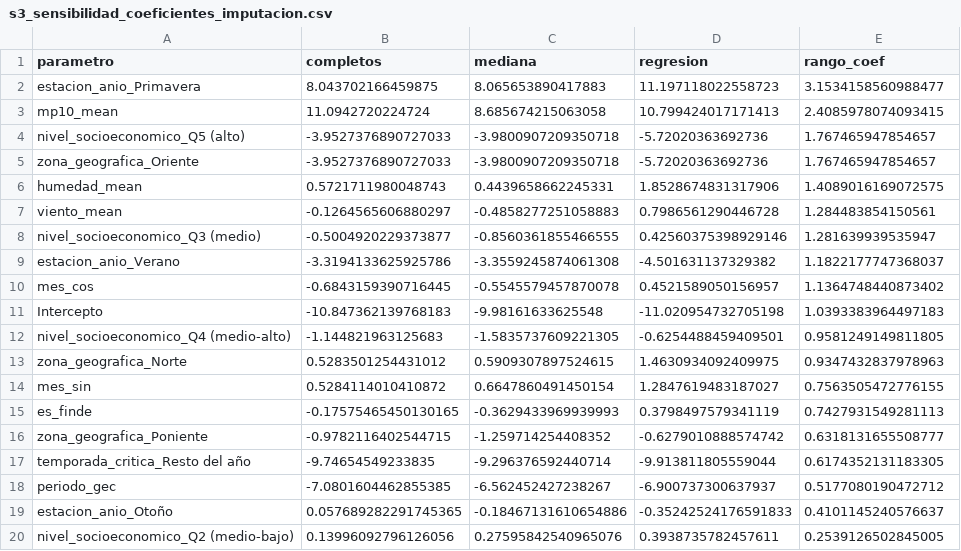
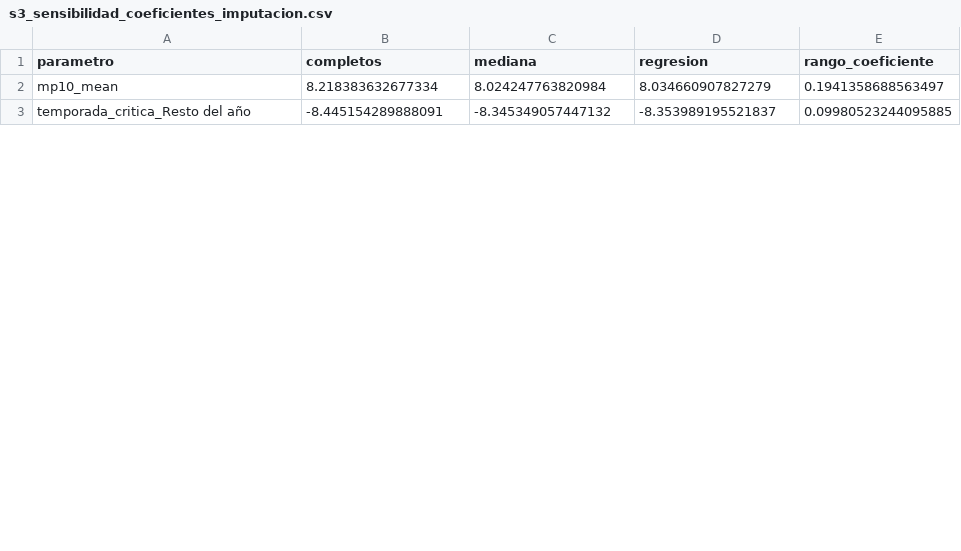
Before and after one commit to Rfcha/abp_estadistica, a CSV file: resultados/S3/s3_sensibilidad_coeficientes_imputacion.csv, drawn as a sheet; only a part is shown; the diff covers the shown part only.

```diff
--- a/resultados/S3/s3_sensibilidad_coeficientes_imputacion.csv
+++ b/resultados/S3/s3_sensibilidad_coeficientes_imputacion.csv
@@ -1,20 +1,3 @@
-parametro,completos,mediana,regresion,rango_coef
-estacion_anio_Primavera,8.043702166459875,8.065653890417883,11.197118022558723,3.1534158560988477
-mp10_mean,11.0942720224724,8.685674215063058,10.799424017171413,2.4085978074093415
-nivel_socioeconomico_Q5 (alto),-3.9527376890727033,-3.9800907209350718,-5.72020363692736,1.767465947854657
-zona_geografica_Oriente,-3.9527376890727033,-3.9800907209350718,-5.72020363692736,1.767465947854657
-humedad_mean,0.5721711980048743,0.4439658662245331,1.8528674831317906,1.4089016169072575
-viento_mean,-0.1264565606880297,-0.4858277251058883,0.7986561290446728,1.284483854150561
-nivel_socioeconomico_Q3 (medio),-0.5004920229373877,-0.8560361855466555,0.42560375398929146,1.281639939535947
-estacion_anio_Verano,-3.3194133625925786,-3.3559245874061308,-4.501631137329382,1.1822177747368037
-mes_cos,-0.6843159390716445,-0.5545579457870078,0.4521589050156957,1.1364748440873402
-Intercepto,-10.847362139768183,-9.98161633625548,-11.020954732705198,1.0393383964497183
-nivel_socioeconomico_Q4 (medio-alto),-1.144821963125683,-1.5835737609221305,-0.6254488459409501,0.9581249149811805
-zona_geografica_Norte,0.5283501254431012,0.5909307897524615,1.4630934092409975,0.9347432837978963
-mes_sin,0.5284114010410872,0.6647860491450154,1.2847619483187027,0.7563505472776155
-es_finde,-0.17575465450130165,-0.3629433969939993,0.3798497579341119,0.7427931549281113
-zona_geografica_Poniente,-0.9782116402544715,-1.259714254408352,-0.6279010888574742,0.6318131655508777
-temporada_critica_Resto del año,-9.74654549233835,-9.296376592440714,-9.913811805559044,0.6174352131183305
-periodo_gec,-7.0801604462855385,-6.562452427238267,-6.900737300637937,0.5177080190472712
-estacion_anio_Otoño,0.057689282291745365,-0.18467131610654886,-0.35242524176591833,0.4101145240576637
-nivel_socioeconomico_Q2 (medio-bajo),0.13996092796126056,0.27595842540965076,0.3938735782457611,0.2539126502845005
+parametro,completos,mediana,regresion,rango_coeficiente
+mp10_mean,8.218383632677334,8.024247763820984,8.034660907827279,0.1941358688563497
+temporada_critica_Resto del año,-8.445154289888091,-8.345349057447132,-8.353989195521837,0.09980523244095885
```
Also changed, not shown: 1 added row and 7 removed rows elsewhere in this file, resultados/S3/s3_diagnostico_subgrupos.csv, resultados/S3/s3_impacto_imputacion_metricas.csv, 34 other files.
